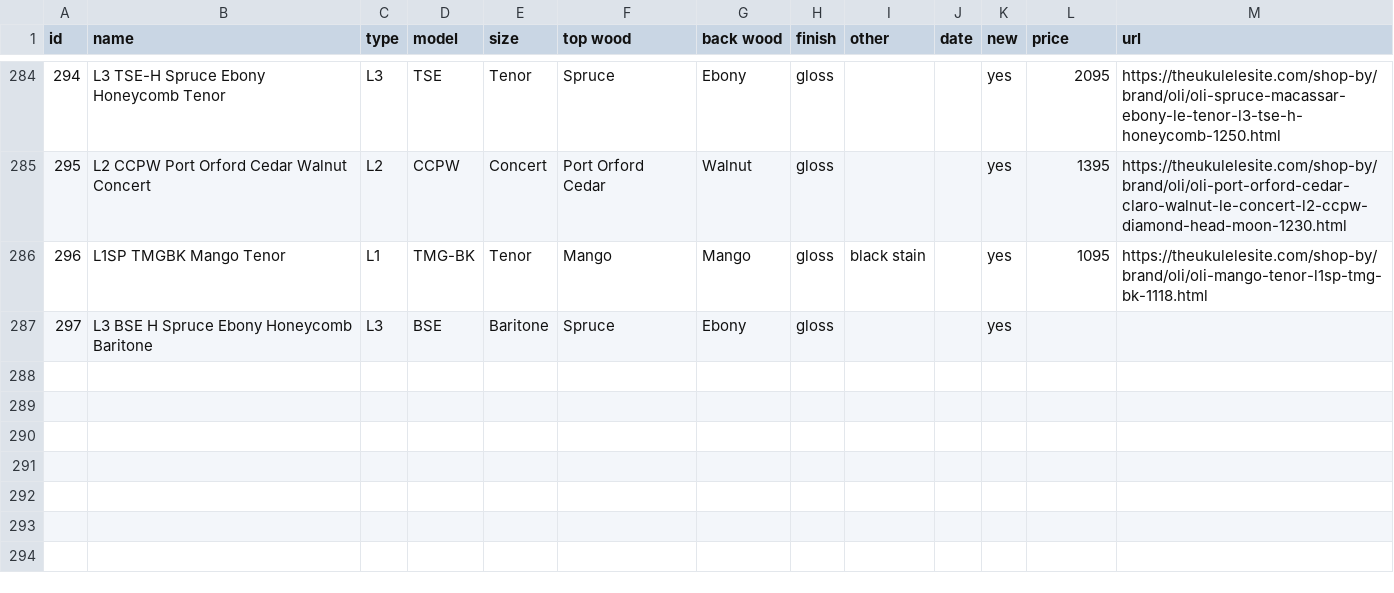
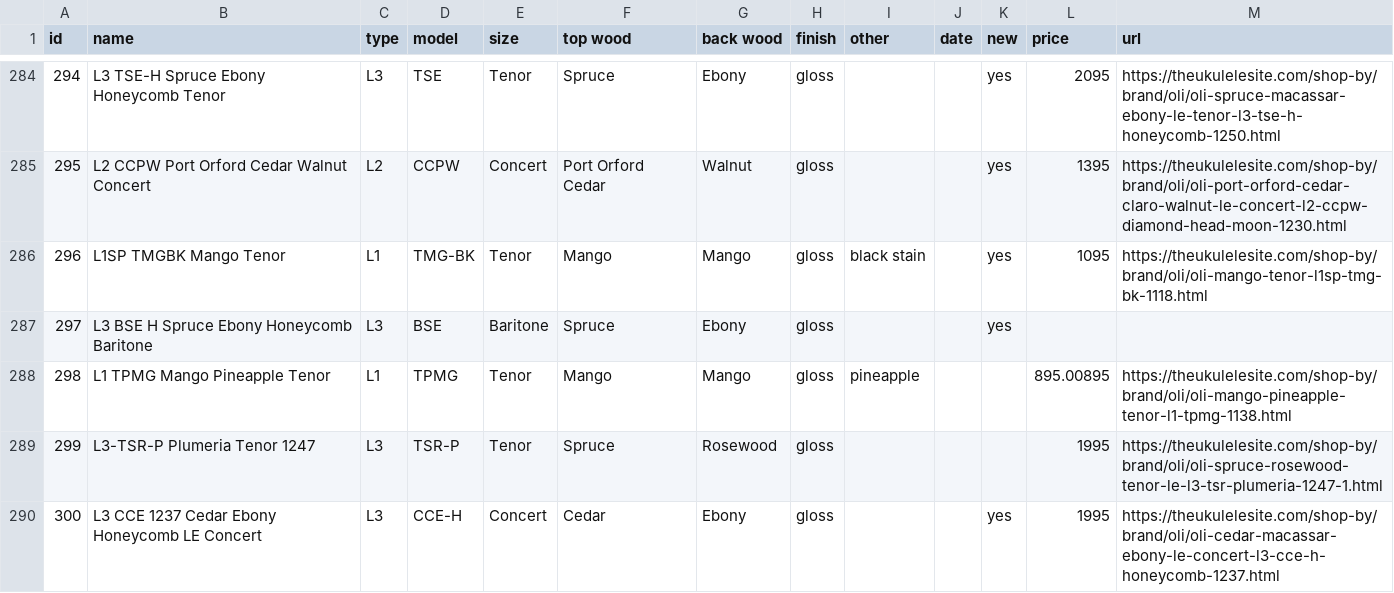
Before and after one commit to wykhuh/oli-database, a CSV file: raw_data/Oli.csv, drawn as a sheet; only a part is shown, gaps mark what is left out; the diff covers the shown part only.

```diff
--- a/raw_data/Oli.csv
+++ b/raw_data/Oli.csv
@@ -287 +287,4 @@ id,name,type,model,size,top wood,back wood,finish,other,date,new,price,url
 297,L3 BSE H Spruce Ebony Honeycomb Baritone,L3,BSE,Baritone,Spruce,Ebony,gloss,,,yes,,
+298,L1 TPMG Mango Pineapple Tenor,L1,TPMG,Tenor,Mango,Mango,gloss,pineapple,,,895.00895,https://theukulelesite.com/shop-by/brand/oli/oli-mango-pineapple-tenor-l1-tpmg-1138.html
+299,L3-TSR-P Plumeria Tenor 1247,L3,TSR-P,Tenor,Spruce,Rosewood,gloss,,,,1995,https://theukulelesite.com/shop-by/brand/oli/oli-spruce-rosewood-tenor-le-l3-tsr-plumeria-1247-1.html
+300,L3 CCE 1237 Cedar Ebony Honeycomb LE Concert,L3,CCE-H,Concert,Cedar,Ebony,gloss,,,yes,1995,https://theukulelesite.com/shop-by/brand/oli/oli-cedar-macassar-ebony-le-concert-l3-cce-h-honeycomb-1237.html
```
Also changed, not shown: 2 added rows and 5 edited cells elsewhere in this file, raw_data/oli_playlist.csv, 4 other files.
